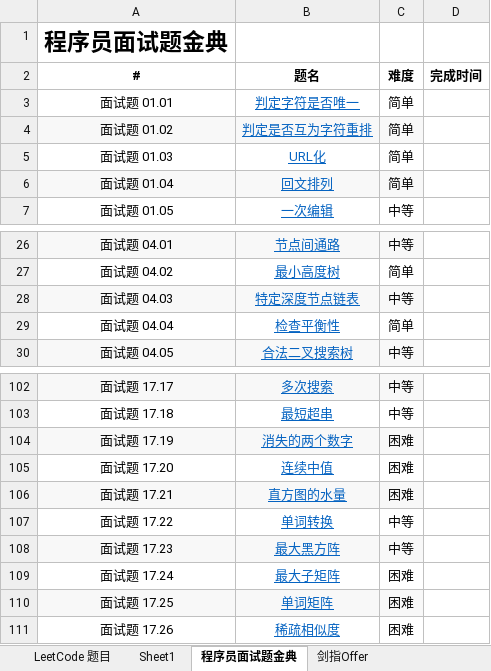
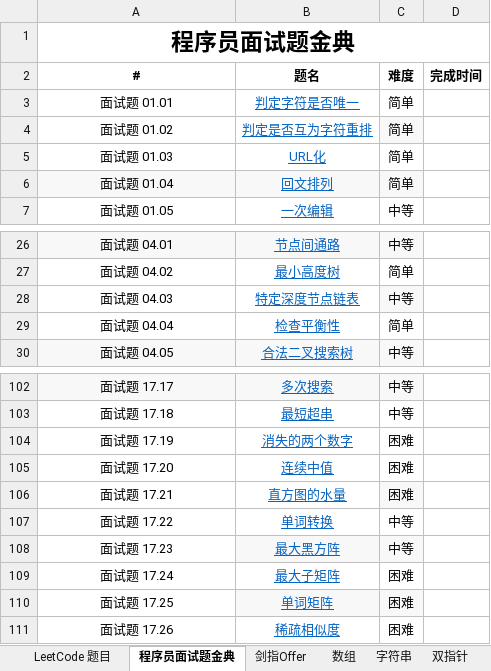
Before and after one commit to unwindfly/LeetCode, an Excel workbook: LeetCode 题目.xlsx, sheet 程序员面试题金典, drawn as a sheet; only a part is shown, gaps mark what is left out; values as stored, in another font and other column widths than the file's, no borders; the diff names each change by its address in the sheet, - before the commit and + after, or states it on an @@ line.

```diff
--- a/LeetCode 题目.xlsx (sheet 程序员面试题金典)
+++ b/LeetCode 题目.xlsx (sheet 程序员面试题金典)
-sheet tab: Sheet1
+sheet tab: 数组
+sheet tab: 字符串
+sheet tab: 双指针
+A1:D1 merged
-A4:B4 fill: #F8F8F8
+A4:B4 fill: none
-A28:B28 fill: #F8F8F8
+A28:B28 fill: none
-A104:C104 fill: #F8F8F8
+A104:C104 fill: none
-A106:B106 fill: #F8F8F8
+A106:B106 fill: none
-A108 fill: #F8F8F8
+A108 fill: none
-A110 fill: #F8F8F8
+A110 fill: none
```
Also changed, not shown: sheet 剑指Offer, sheet LeetCode 题目, other sheet tabs, 2 other files.
